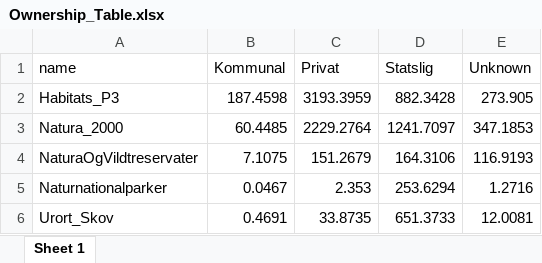
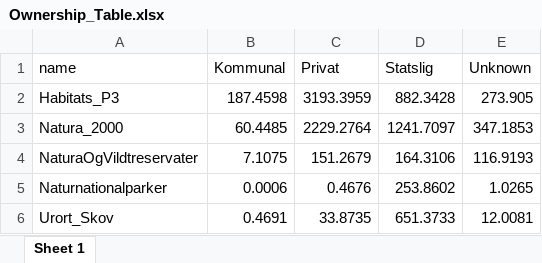
Before and after one commit to Sustainscapes/BiodiversityCounsil, an Excel workbook: Ownership_Table.xlsx, sheet Sheet 1, drawn as a sheet; values as stored, in another font and other column widths than the file's, no borders; the diff names each change by its address in the sheet, - before the commit and + after, or states it on an @@ line.

```diff
--- a/Ownership_Table.xlsx (sheet Sheet 1)
+++ b/Ownership_Table.xlsx (sheet Sheet 1)
-B5 (Kommunal): 0.0467
+B5 (Kommunal): 0.0006
-C5 (Privat): 2.353
+C5 (Privat): 0.4676
-D5 (Statslig): 253.6294
+D5 (Statslig): 253.8602
-E5 (Unknown): 1.2716
+E5 (Unknown): 1.0265
```
Also changed, not shown: Area_summary.xlsx, Table1.xlsx, 23 other files.
